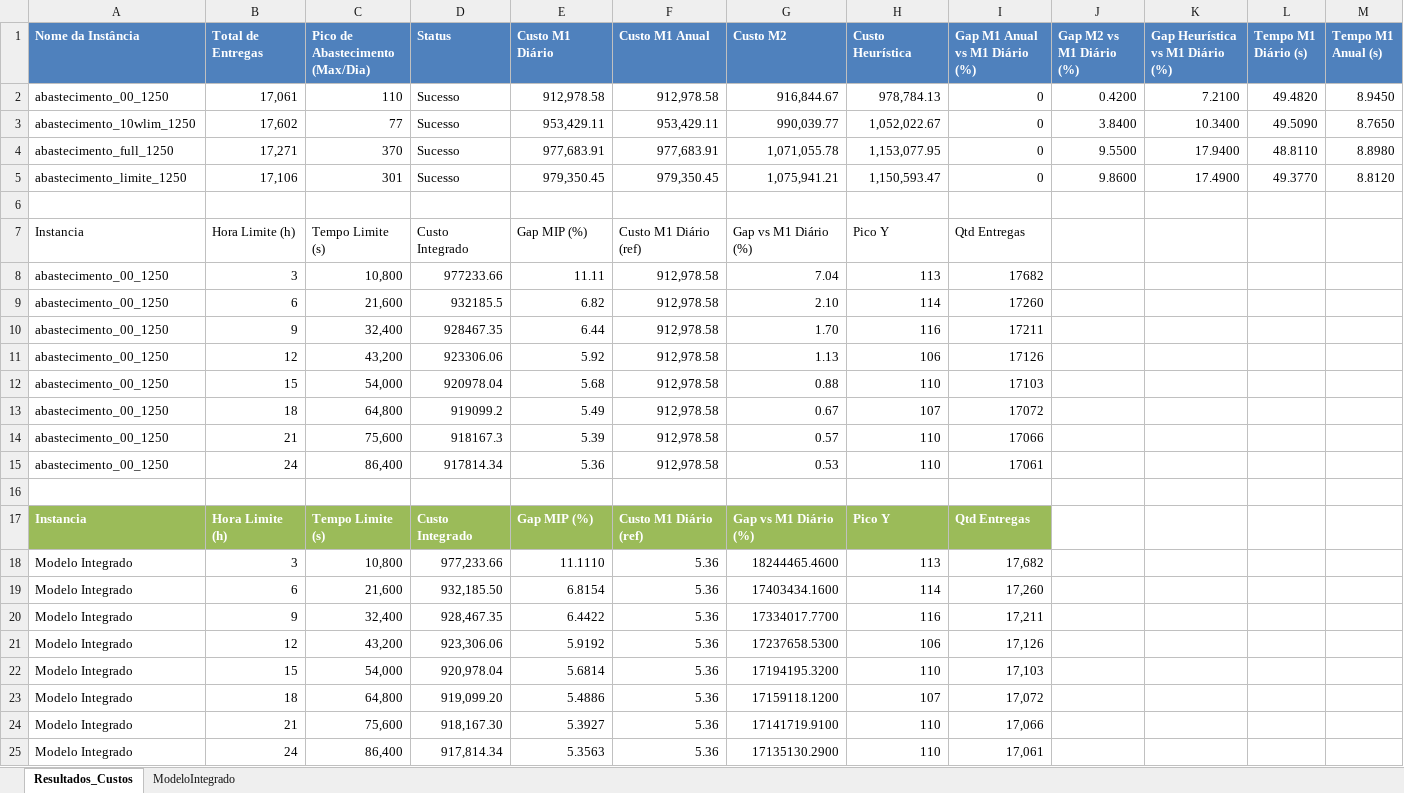
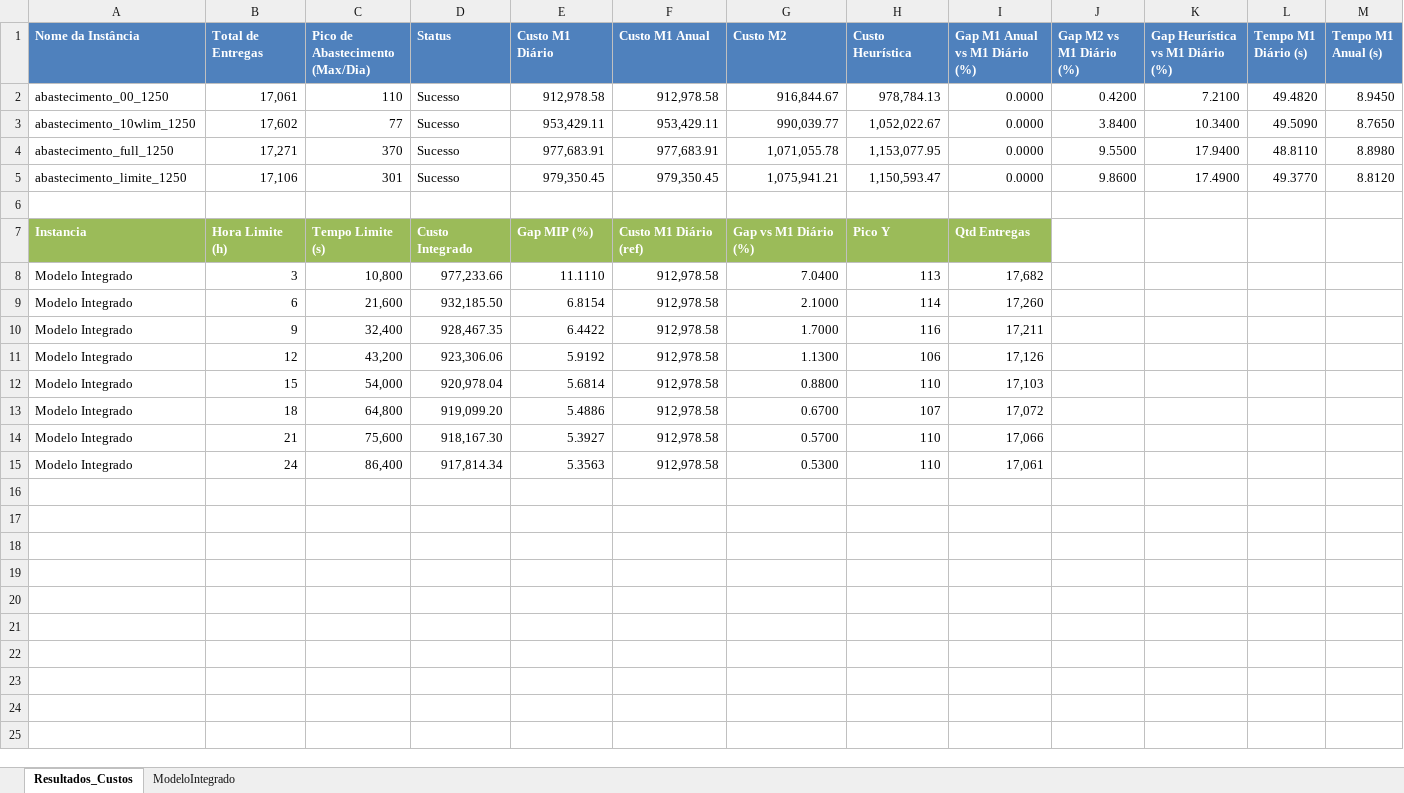
Before and after one commit to OPERACAO-CARRO-PIPA-SEMIARIDO/ModelsAndHeristics, an Excel workbook: alocacao/saidas_1250_40_365_2/resumo_custos.xlsx, sheet Resultados_Custos, drawn as a sheet; only a part is shown; values as stored, in another font and other column widths than the file's, no borders; removed rows and columns are numbered as before the commit, all else as after; rows hold the shown columns only; the diff names each change by its address in the sheet, - before the commit and + after, or states it on an @@ line.

```diff
--- a/alocacao/saidas_1250_40_365_2/resumo_custos.xlsx (sheet Resultados_Custos)
+++ b/alocacao/saidas_1250_40_365_2/resumo_custos.xlsx (sheet Resultados_Custos)
-I2:I5 (Gap M1 Anual vs M1 Diário (%)): 0
+I2:I5 (Gap M1 Anual vs M1 Diário (%)): 0.0000
@@ A7:I7 fill: none → #9BBB59, bold: off → on, text colour: black → #FFFFFF @@
-row 8: abastecimento_00_1250 | 3 | 10,800 | 977233.66 | 11.11 | 912,978.58 | 7.04 | 113 | 17682
-row 9: abastecimento_00_1250 | 6 | 21,600 | 932185.5 | 6.82 | 912,978.58 | 2.10 | 114 | 17260
-row 10: abastecimento_00_1250 | 9 | 32,400 | 928467.35 | 6.44 | 912,978.58 | 1.70 | 116 | 17211
-row 11: abastecimento_00_1250 | 12 | 43,200 | 923306.06 | 5.92 | 912,978.58 | 1.13 | 106 | 17126
-row 12: abastecimento_00_1250 | 15 | 54,000 | 920978.04 | 5.68 | 912,978.58 | 0.88 | 110 | 17103
-row 13: abastecimento_00_1250 | 18 | 64,800 | 919099.2 | 5.49 | 912,978.58 | 0.67 | 107 | 17072
-row 14: abastecimento_00_1250 | 21 | 75,600 | 918167.3 | 5.39 | 912,978.58 | 0.57 | 110 | 17066
-row 15: abastecimento_00_1250 | 24 | 86,400 | 917814.34 | 5.36 | 912,978.58 | 0.53 | 110 | 17061
-row 16: (empty)
-row 17: Instancia | Hora Limite (h) | Tempo Limite (s) | Custo Integrado | Gap MIP (%) | Custo M1 Diário (ref) | Gap vs M1 Diário (%) | Pico Y | Qtd Entregas
-F8:F15 (Custo M1 Anual): 5.36
+F8:F15 (Custo M1 Anual): 912,978.58
-G8 (Custo M2): 18244465.4600
+G8 (Custo M2): 7.0400
-G9 (Custo M2): 17403434.1600
+G9 (Custo M2): 2.1000
-G10 (Custo M2): 17334017.7700
+G10 (Custo M2): 1.7000
-G11 (Custo M2): 17237658.5300
+G11 (Custo M2): 1.1300
-G12 (Custo M2): 17194195.3200
+G12 (Custo M2): 0.8800
-G13 (Custo M2): 17159118.1200
+G13 (Custo M2): 0.6700
-G14 (Custo M2): 17141719.9100
+G14 (Custo M2): 0.5700
-G15 (Custo M2): 17135130.2900
+G15 (Custo M2): 0.5300
```
Also changed, not shown: sheet ModeloIntegrado, 1 other file.
